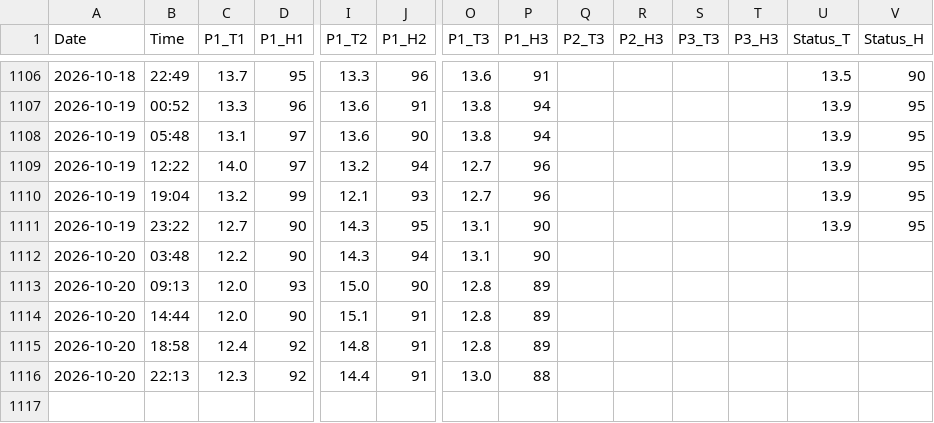
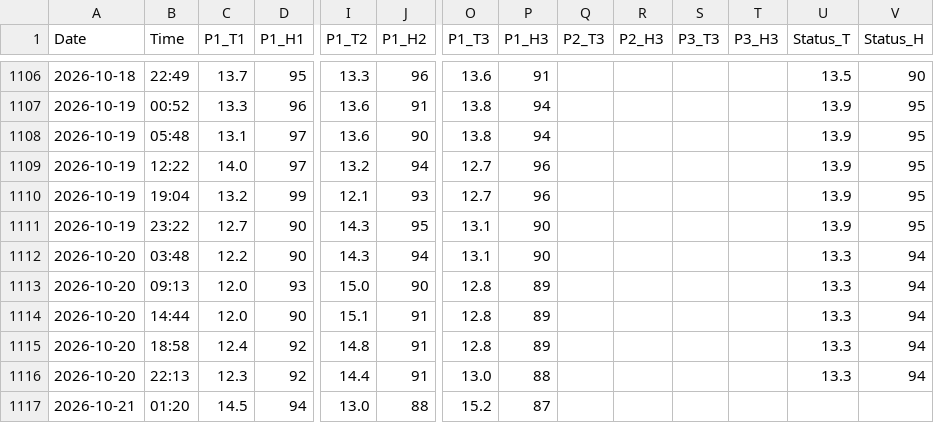
Before and after one commit to motseothata/weather_tracker, a CSV file: weather_data.csv, drawn as a sheet; only a part is shown, gaps mark what is left out; rows hold the shown columns only; the diff names each change by its address in the sheet, - before the commit and + after, or states it on an @@ line.

Commit message:
Hourly weather update

```diff
--- a/weather_data.csv
+++ b/weather_data.csv
-U1112:U1116 (Status_T): (empty)
+U1112:U1116 (Status_T): 13.3
-V1112:V1116 (Status_H): (empty)
+V1112:V1116 (Status_H): 94
+row 1117: 2026-10-21 | 01:20 | 14.5 | 94 | 13.0 | 88 | 15.2 | 87
```
